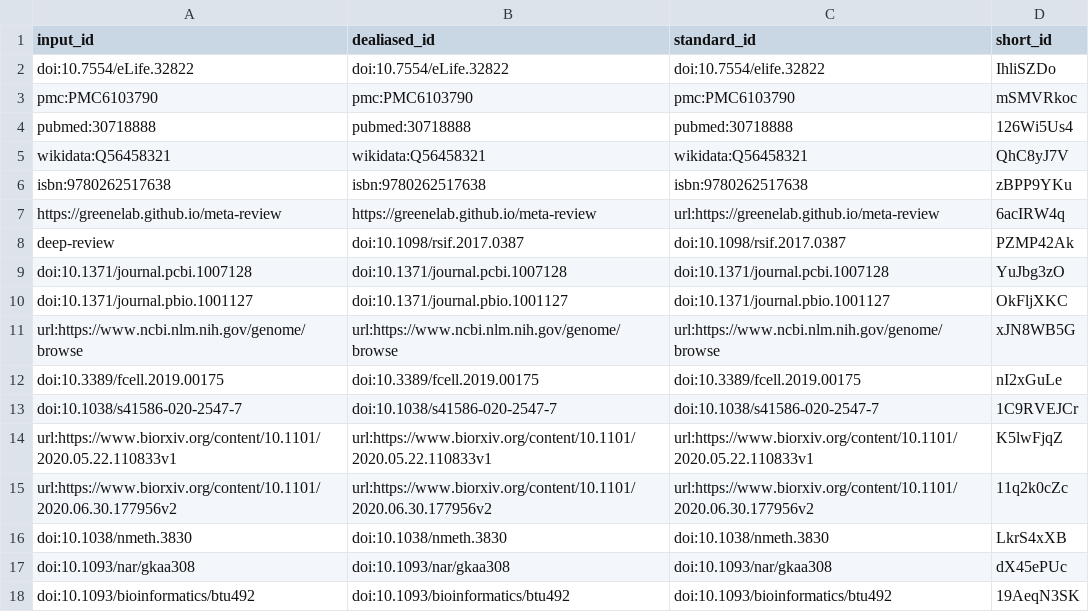
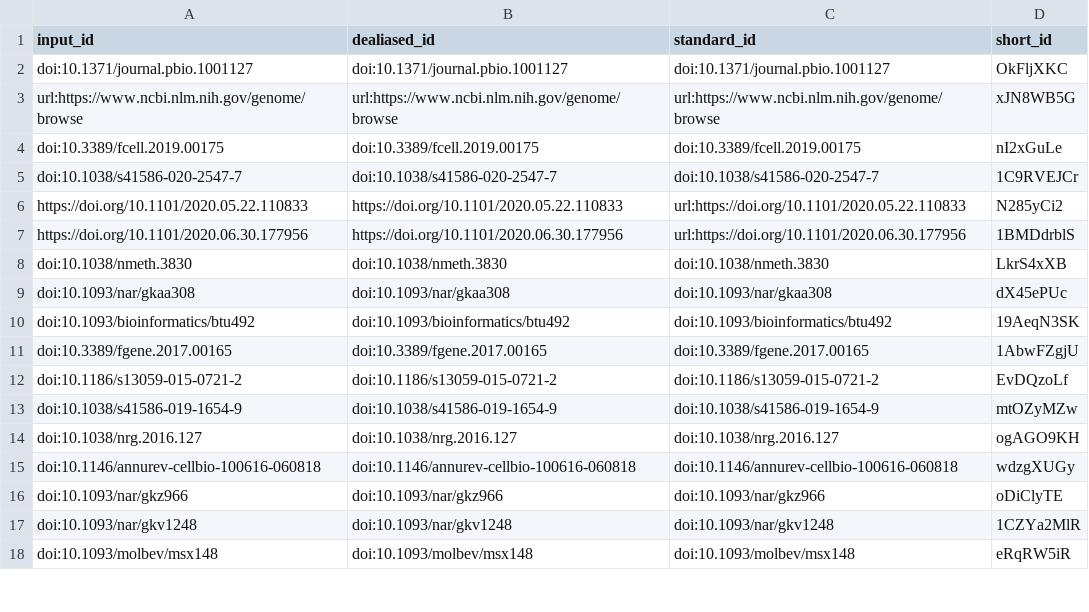
Before and after one commit to czbiohub/de-novo-orthology-paper, a TSV file: citations.tsv, drawn as a sheet; only a part is shown; the shorter side is filled out with more unchanged rows; removed rows and columns are numbered as before the commit, all else as after; the diff covers the shown part only; the diff names each change by its address in the sheet, - before the commit and + after, or states it on an @@ line.

Commit message:
Merge pull request #76 from czbiohub/olgabot/mouse-cell-database [ci skip]
This build is based on
https://github.com/czbiohub/kmer-homology-paper/commit/c5c040aedf50447eeb61fa8fbfb79819d3222a70.

This commit was created by the following CI build and job:
https://travis-ci.com/czbiohub/kmer-homology-paper/builds/205408775
https://travis-ci.com/czbiohub/kmer-homology-paper/jobs/450967064

```diff
--- a/citations.tsv
+++ b/citations.tsv
-row 2: doi:10.7554/eLife.32822 | doi:10.7554/eLife.32822 | doi:10.7554/elife.32822 | IhliSZDo
-row 3: pmc:PMC6103790 | pmc:PMC6103790 | pmc:PMC6103790 | mSMVRkoc
-row 4: pubmed:30718888 | pubmed:30718888 | pubmed:30718888 | 126Wi5Us4
-row 5: wikidata:Q56458321 | wikidata:Q56458321 | wikidata:Q56458321 | QhC8yJ7V
-row 6: isbn:9780262517638 | isbn:9780262517638 | isbn:9780262517638 | zBPP9YKu
-row 7: https://greenelab.github.io/meta-review | https://greenelab.github.io/meta-review | url:https://greenelab.github.io/meta-review | 6acIRW4q
-row 8: deep-review | doi:10.1098/rsif.2017.0387 | doi:10.1098/rsif.2017.0387 | PZMP42Ak
-row 9: doi:10.1371/journal.pcbi.1007128 | doi:10.1371/journal.pcbi.1007128 | doi:10.1371/journal.pcbi.1007128 | YuJbg3zO
-row 14: url:https://www.biorxiv.org/content/10.1101/2020.05.22.110833v1 | url:https://www.biorxiv.org/content/10.1101/2020.05.22.110833v1 | url:https://www.biorxiv.org/content/10.1101/2020.05.22.110833v1 | K5lwFjqZ
-row 15: url:https://www.biorxiv.org/content/10.1101/2020.06.30.177956v2 | url:https://www.biorxiv.org/content/10.1101/2020.06.30.177956v2 | url:https://www.biorxiv.org/content/10.1101/2020.06.30.177956v2 | 11q2k0cZc
+row 6: https://doi.org/10.1101/2020.05.22.110833 | https://doi.org/10.1101/2020.05.22.110833 | url:https://doi.org/10.1101/2020.05.22.110833 | N285yCi2
+row 7: https://doi.org/10.1101/2020.06.30.177956 | https://doi.org/10.1101/2020.06.30.177956 | url:https://doi.org/10.1101/2020.06.30.177956 | 1BMDdrblS
```
Also changed, not shown: 12 added rows and 14 removed rows elsewhere in this file, 7 other files.
